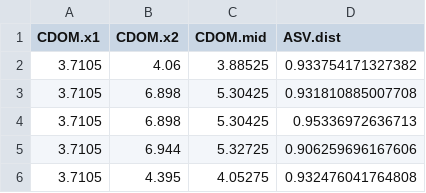
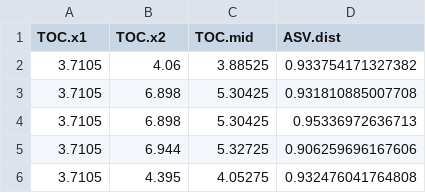
Before and after one commit to laurent0001/tsv, a TSV file: TOC.gradient.mat.tsv, drawn as a sheet; only a part is shown.

```diff
--- a/TOC.gradient.mat.tsv
+++ b/TOC.gradient.mat.tsv
@@ -1,2 +1,2 @@
-"CDOM.x1"	"CDOM.x2"	"CDOM.mid"	"ASV.dist"
+"TOC.x1"	"TOC.x2"	"TOC.mid"	"ASV.dist"
 3.7105	4.06	3.88525	0.933754171327382
```
Also changed, not shown: 1 other file.
